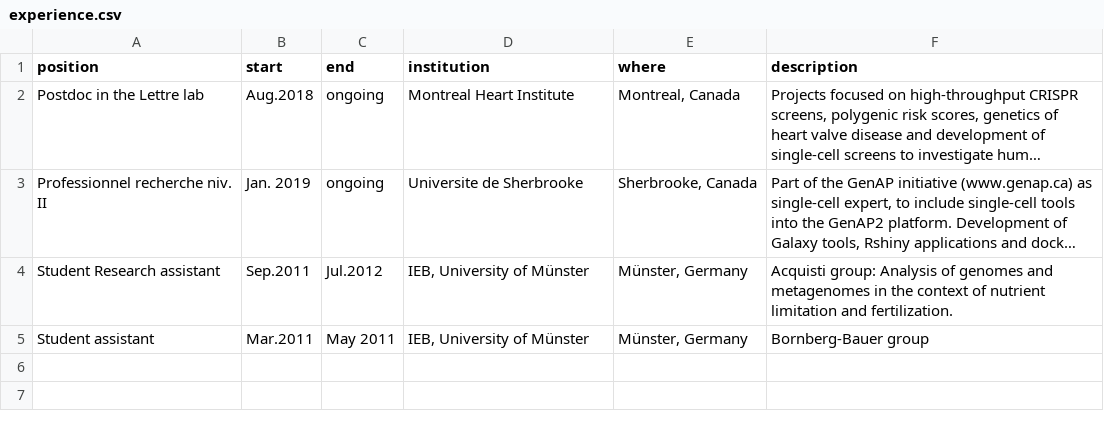
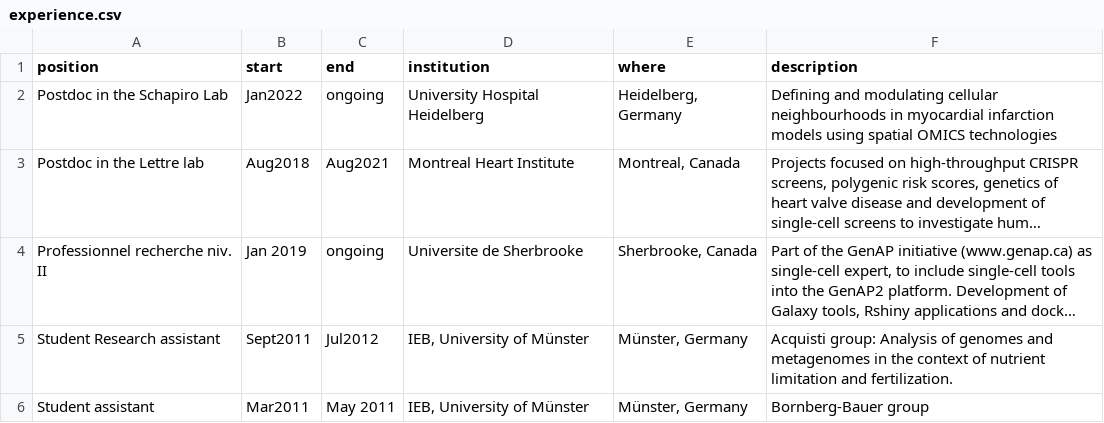
Before and after one commit to FloWuenne/FlorianWuennemann_CV, a CSV file: experience.csv, drawn as a sheet; long unchanged cells end in …; addresses are those after the commit; the diff names each change by its address in the sheet, - before the commit and + after, or states it on an @@ line.

Commit message:
Added Postdoc in Heidelberg to CV.

```diff
--- a/experience.csv
+++ b/experience.csv
+row 2: Postdoc in the Schapiro Lab | Jan2022 | ongoing | University Hospital Heidelberg | Heidelberg, Germany | Defining and modulating cellular neighbourhoods in myocardial infarction models using spatial OMICS technologies
-B3 (start): Aug.2018
+B3 (start): Aug2018
-C3 (end): ongoing
+C3 (end): Aug2021
-B4 (start): Jan. 2019
+B4 (start): Jan 2019
-B5 (start): Sep.2011
+B5 (start): Sept2011
-C5 (end): Jul.2012
+C5 (end): Jul2012
-B6 (start): Mar.2011
+B6 (start): Mar2011
```
Also changed, not shown: 3 other files.
